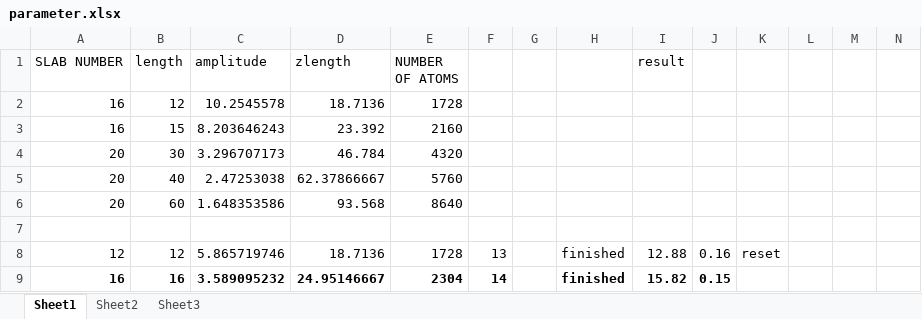
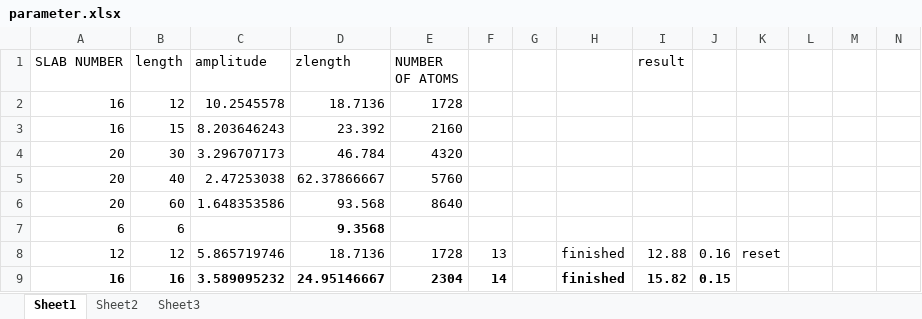
Before and after one commit to YerongLeopard/Thermal-Conduction, an Excel workbook: data/parameter.xlsx, sheet Sheet1, drawn as a sheet; only a part is shown; values as stored, in another font and other column widths than the file's, no borders; rows hold the shown columns only; the diff names each change by its address in the sheet, - before the commit and + after, or states it on an @@ line.

```diff
--- a/data/parameter.xlsx (sheet Sheet1)
+++ b/data/parameter.xlsx (sheet Sheet1)
-row 7: (empty)
+row 7: 6 | 6 |  | 9.3568
```
Also changed, not shown: 3 other files.
